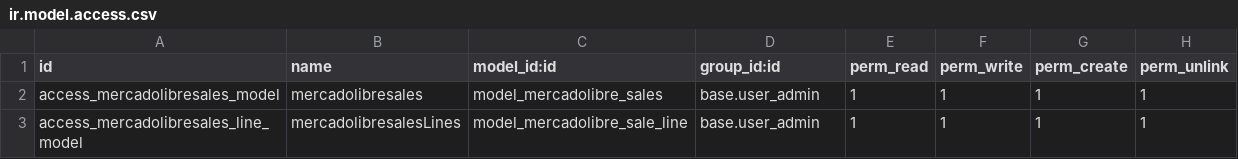
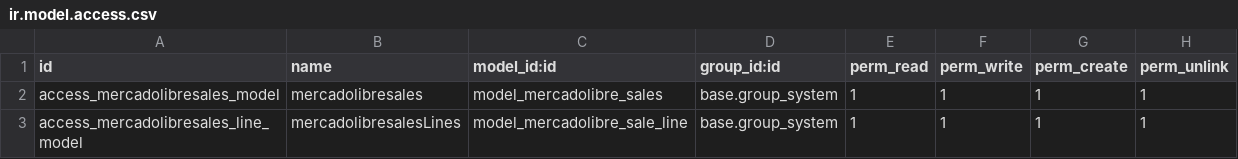
Before and after one commit to DGL-Latam/Mexico, a CSV file: mercado_libre/security/ir.model.access.csv, drawn as a sheet.

Commit message:
fix group

```diff
--- a/mercado_libre/security/ir.model.access.csv
+++ b/mercado_libre/security/ir.model.access.csv
@@ -1,3 +1,3 @@
 id,name,model_id:id,group_id:id,perm_read,perm_write,perm_create,perm_unlink
-access_mercadolibresales_model,mercadolibresales,model_mercadolibre_sales,base.user_admin,1,1,1,1
-access_mercadolibresales_line_model,mercadolibresalesLines,model_mercadolibre_sale_line,base.user_admin,1,1,1,1
+access_mercadolibresales_model,mercadolibresales,model_mercadolibre_sales,base.group_system,1,1,1,1
+access_mercadolibresales_line_model,mercadolibresalesLines,model_mercadolibre_sale_line,base.group_system,1,1,1,1
```
